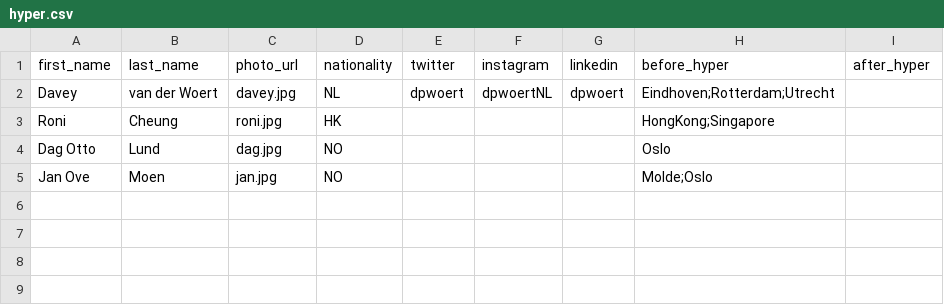
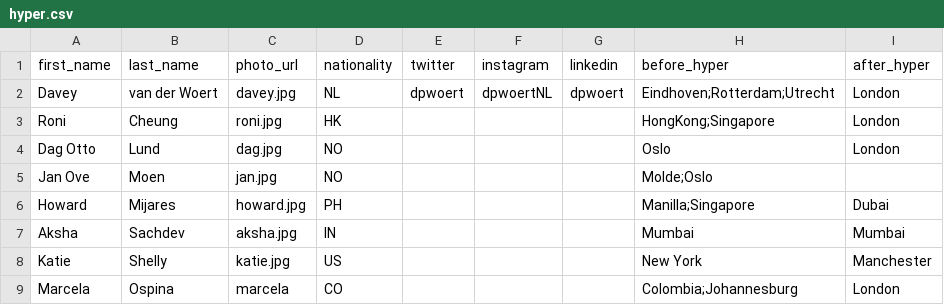
Before and after one commit to dpwoert/HI-journey, a CSV file: data/hyper.csv, drawn as a sheet.

Commit message:
before and after data added

```diff
--- a/data/hyper.csv
+++ b/data/hyper.csv
@@ -1,5 +1,9 @@
 first_name,last_name,photo_url,nationality,twitter,instagram,linkedin,before_hyper,after_hyper
-Davey,van der Woert,davey.jpg,NL,dpwoert,dpwoertNL,dpwoert,Eindhoven;Rotterdam;Utrecht,
-Roni,Cheung,roni.jpg,HK,,,,HongKong;Singapore,
-Dag Otto,Lund,dag.jpg,NO,,,,Oslo,
+Davey,van der Woert,davey.jpg,NL,dpwoert,dpwoertNL,dpwoert,Eindhoven;Rotterdam;Utrecht,London
+Roni,Cheung,roni.jpg,HK,,,,HongKong;Singapore,London
+Dag Otto,Lund,dag.jpg,NO,,,,Oslo,London
 Jan Ove,Moen,jan.jpg,NO,,,,Molde;Oslo,
+Howard,Mijares,howard.jpg,PH,,,,Manilla;Singapore,Dubai
+Aksha,Sachdev,aksha.jpg,IN,,,,Mumbai,Mumbai
+Katie,Shelly,katie.jpg,US,,,,New York,Manchester
+Marcela,Ospina,marcela,CO,,,,Colombia;Johannesburg,London
```
Also changed, not shown: 4 other files.
